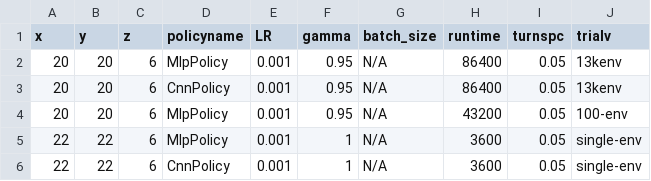
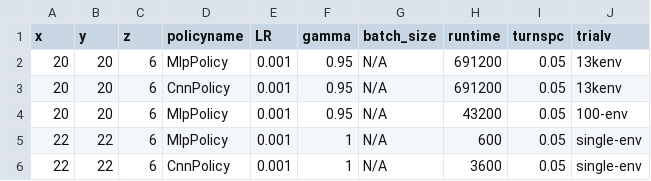
Before and after one commit to bogglem/MineSequencing, a CSV file: jobarrays/Fuzzy_drstrange_job_input.csv, drawn as a sheet.

```diff
--- a/jobarrays/Fuzzy_drstrange_job_input.csv
+++ b/jobarrays/Fuzzy_drstrange_job_input.csv
@@ -1,6 +1,6 @@
 x,y,z,policyname,LR,gamma,batch_size,runtime,turnspc,trialv
-20,20,6,MlpPolicy,0.001,0.95,N/A,86400,0.05,13kenv
-20,20,6,CnnPolicy,0.001,0.95,N/A,86400,0.05,13kenv
+20,20,6,MlpPolicy,0.001,0.95,N/A,691200,0.05,13kenv
+20,20,6,CnnPolicy,0.001,0.95,N/A,691200,0.05,13kenv
 20,20,6,MlpPolicy,0.001,0.95,N/A,43200,0.05,100-env
-22,22,6,MlpPolicy,0.001,1,N/A,3600,0.05,single-env
+22,22,6,MlpPolicy,0.001,1,N/A,600,0.05,single-env
 22,22,6,CnnPolicy,0.001,1,N/A,3600,0.05,single-env
```
Also changed, not shown: 1 other file.
